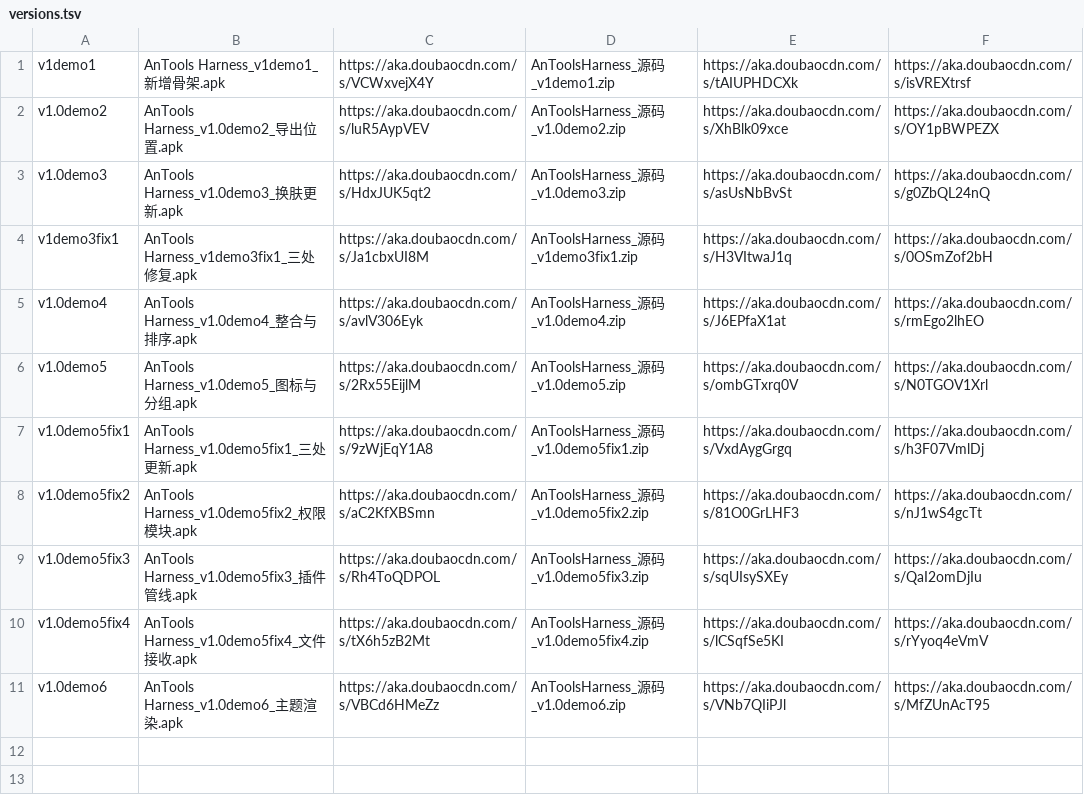
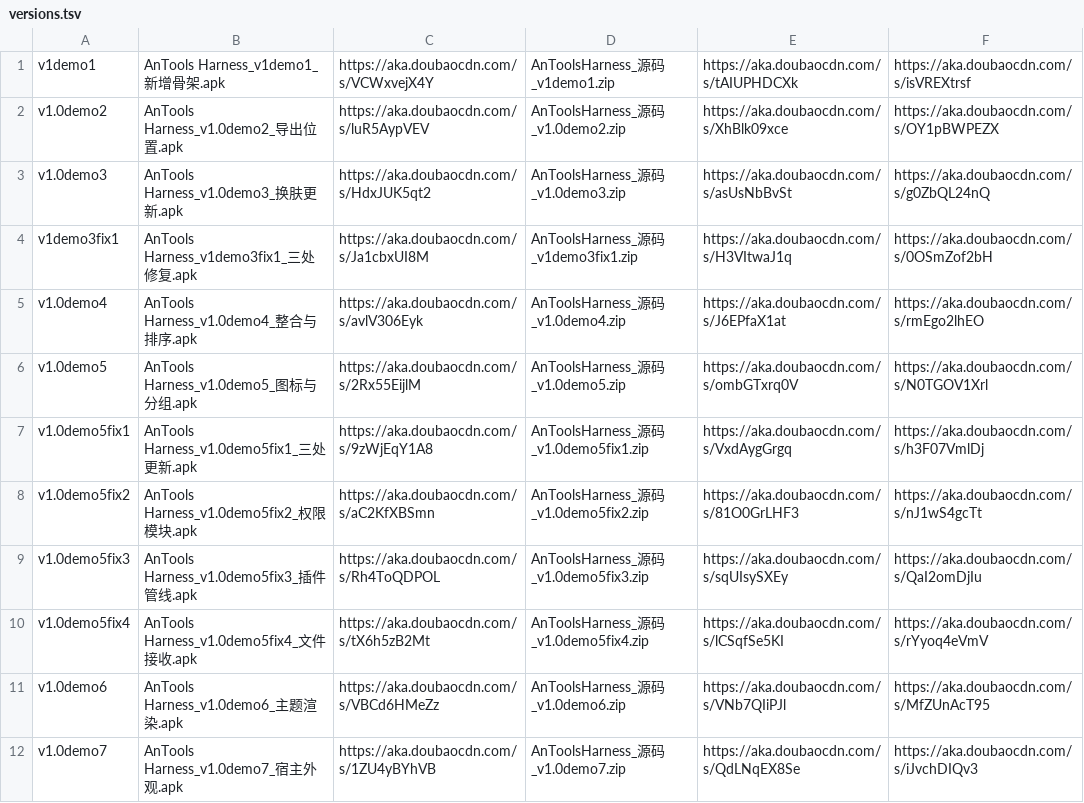
Before and after one commit to LiueCreater/AnTools-Harness, a TSV file: versions.tsv, drawn as a sheet; the diff names each change by its address in the sheet, - before the commit and + after, or states it on an @@ line.

Commit message:
archive: add v1.0demo7 host appearance release

```diff
--- a/versions.tsv
+++ b/versions.tsv
+row 12: v1.0demo7 | AnTools Harness_v1.0demo7_宿主外观.apk | https://aka.doubaocdn.com/s/1ZU4yBYhVB | AnToolsHarness_源码_v1.0demo7.zip | https://aka.doubaocdn.com/s/QdLNqEX8Se | https://aka.doubaocdn.com/s/iJvchDIQv3
```
